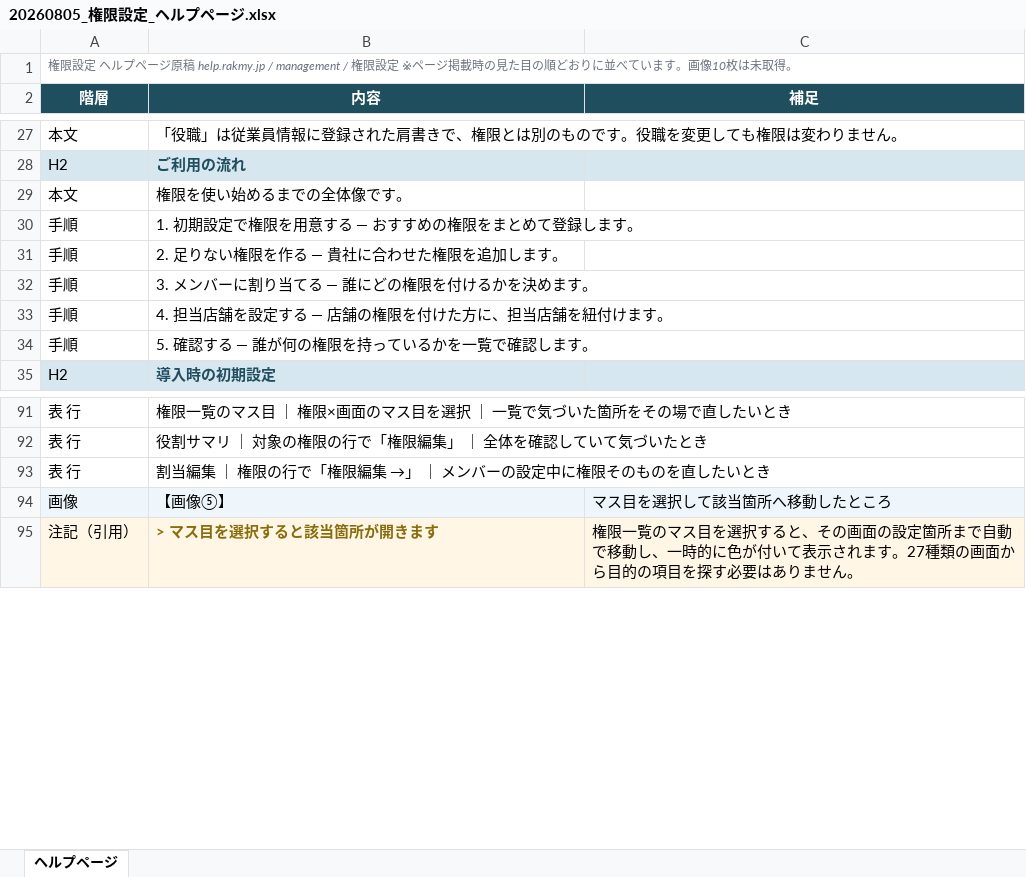
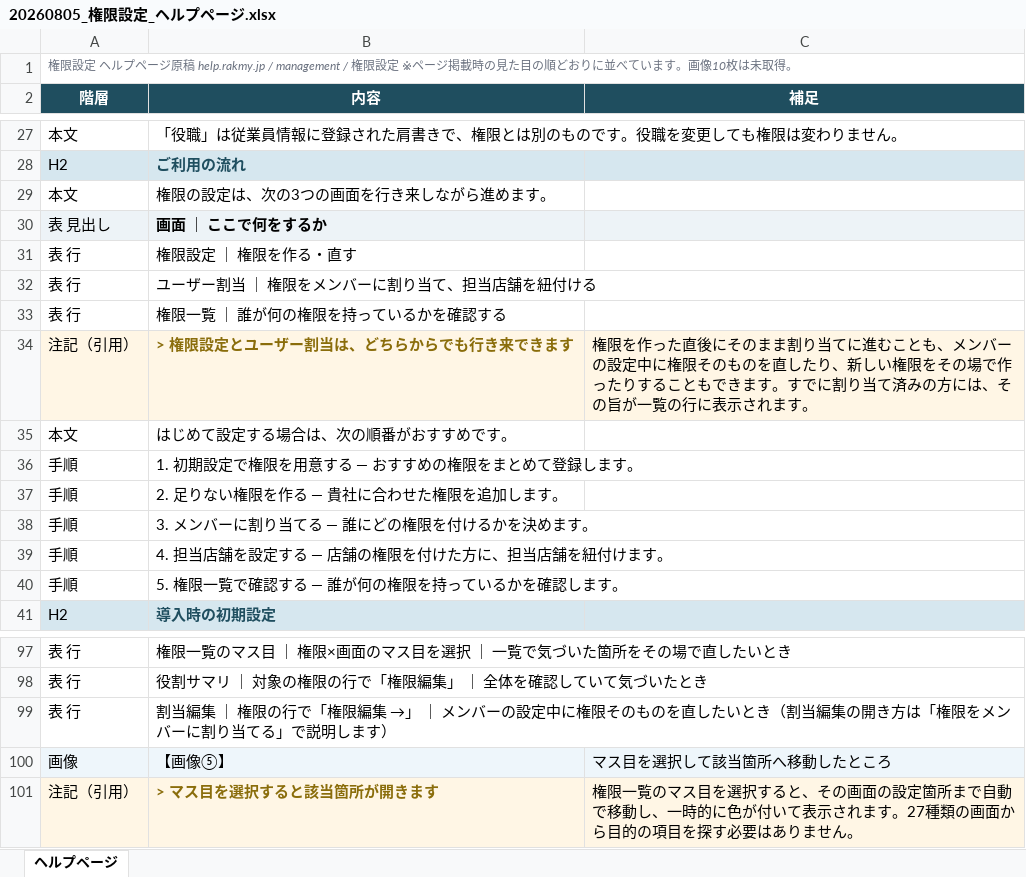
Before and after one commit to suguru789987/rakmy-permission-mock, an Excel workbook: 20260805_権限設定_ヘルプページ.xlsx, sheet ヘルプページ, drawn as a sheet; only a part is shown, gaps mark what is left out; values as stored, in another font and other column widths than the file's, no borders; addresses are those after the commit; the diff names each change by its address in the sheet, - before the commit and + after, or states it on an @@ line.

```diff
--- a/20260805_権限設定_ヘルプページ.xlsx (sheet ヘルプページ)
+++ b/20260805_権限設定_ヘルプページ.xlsx (sheet ヘルプページ)
-B29 (内容): 権限を使い始めるまでの全体像です。
+B29 (内容): 権限の設定は、次の3つの画面を行き来しながら進めます。
+row 30: 表 見出し | 画面 ｜ ここで何をするか
+row 31: 表 行 | 権限設定 ｜ 権限を作る・直す
+row 32: 表 行 | ユーザー割当 ｜ 権限をメンバーに割り当て、担当店舗を紐付ける
+row 33: 表 行 | 権限一覧 ｜ 誰が何の権限を持っているかを確認する
+row 34: 注記（引用） | > 権限設定とユーザー割当は、どちらからでも行き来できます | 権限を作った直後にそのまま割り当てに進むことも、メンバーの設定中に権限そのものを直したり、新しい権限をその場で作ったりすることもできます。すでに割り当て済みの方には、その旨が一覧の行に表示されます。
+row 35: 本文 | はじめて設定する場合は、次の順番がおすすめです。
-B40 (内容): 5. 確認する — 誰が何の権限を持っているかを一覧で確認します。
+B40 (内容): 5. 権限一覧で確認する — 誰が何の権限を持っているかを確認します。
-B99 (内容): …たいとき
+B99 (内容): …たいとき（割当編集の開き方は「権限をメンバーに割り当てる」で説明します）
```
Also changed, not shown: 4 other files.
